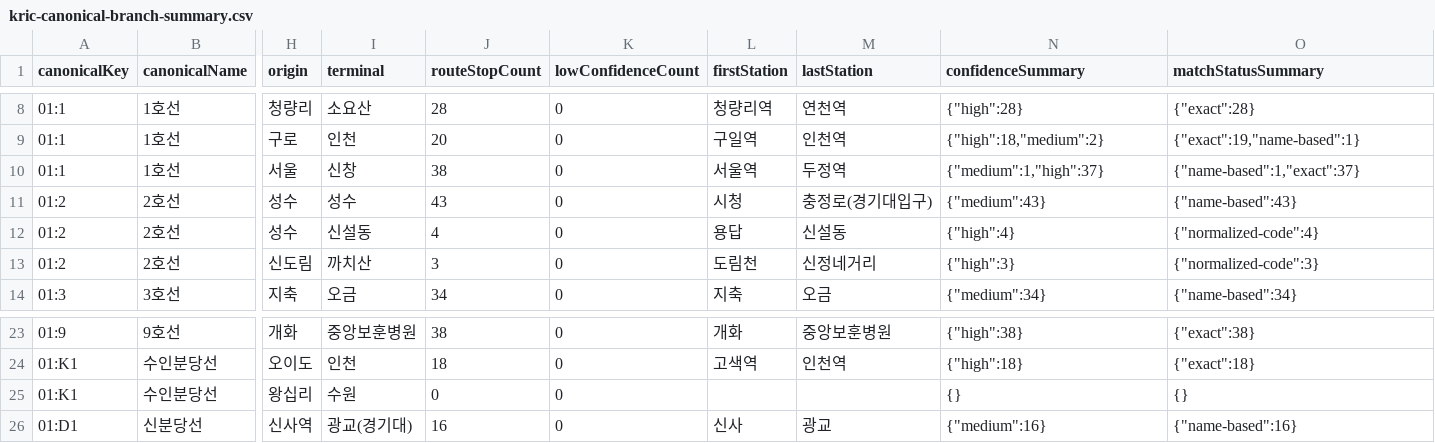
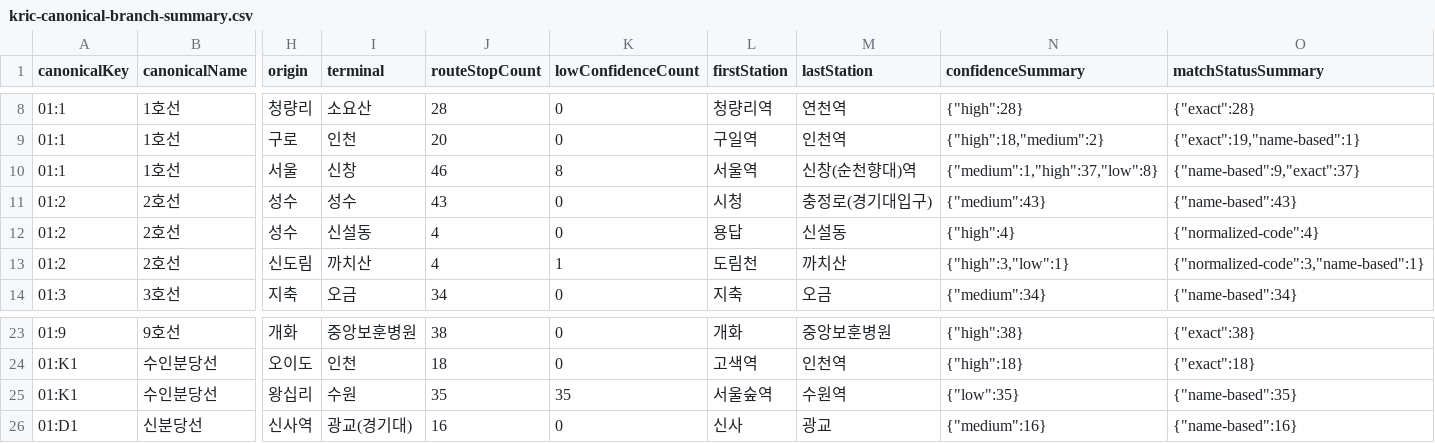
Before and after one commit to Mooner510/railmap, a CSV file: data/observed/2026-06-19/kric/kric-canonical-branch-summary.csv, drawn as a sheet; only a part is shown, gaps mark what is left out; the diff names each change by its address in the sheet, - before the commit and + after, or states it on an @@ line.

```diff
--- a/data/observed/2026-06-19/kric/kric-canonical-branch-summary.csv
+++ b/data/observed/2026-06-19/kric/kric-canonical-branch-summary.csv
-J10 (routeStopCount): 38
+J10 (routeStopCount): 46
-K10 (lowConfidenceCount): 0
+K10 (lowConfidenceCount): 8
-M10 (lastStation): 두정역
+M10 (lastStation): 신창(순천향대)역
-N10 (confidenceSummary): {"medium":1,"high":37}
+N10 (confidenceSummary): {"medium":1,"high":37,"low":8}
-O10 (matchStatusSummary): {"name-based":1,"exact":37}
+O10 (matchStatusSummary): {"name-based":9,"exact":37}
-J13 (routeStopCount): 3
+J13 (routeStopCount): 4
-K13 (lowConfidenceCount): 0
+K13 (lowConfidenceCount): 1
-M13 (lastStation): 신정네거리
+M13 (lastStation): 까치산
-N13 (confidenceSummary): {"high":3}
+N13 (confidenceSummary): {"high":3,"low":1}
-O13 (matchStatusSummary): {"normalized-code":3}
+O13 (matchStatusSummary): {"normalized-code":3,"name-based":1}
-J25 (routeStopCount): 0
+J25 (routeStopCount): 35
-K25 (lowConfidenceCount): 0
+K25 (lowConfidenceCount): 35
-L25 (firstStation): (empty)
+L25 (firstStation): 서울숲역
-M25 (lastStation): (empty)
+M25 (lastStation): 수원역
-N25 (confidenceSummary): {}
+N25 (confidenceSummary): {"low":35}
-O25 (matchStatusSummary): {}
+O25 (matchStatusSummary): {"name-based":35}
```
Also changed, not shown: data/observed/2026-06-19/kric/kric-canonical-line-summary.csv, 7 other files.
